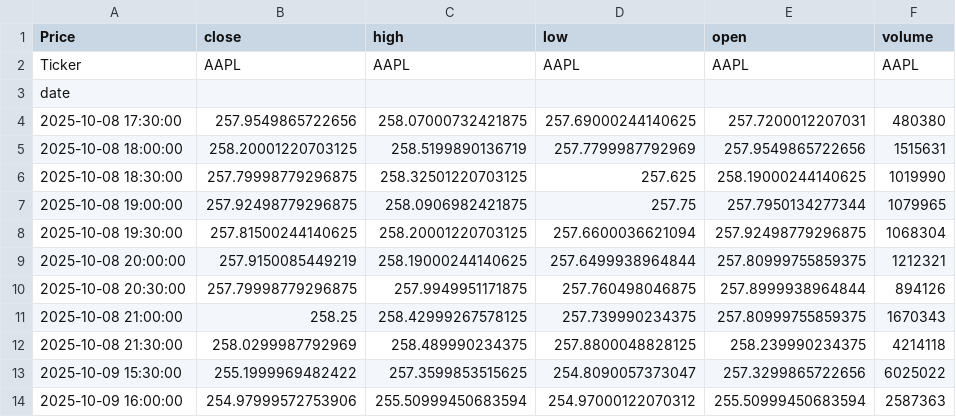
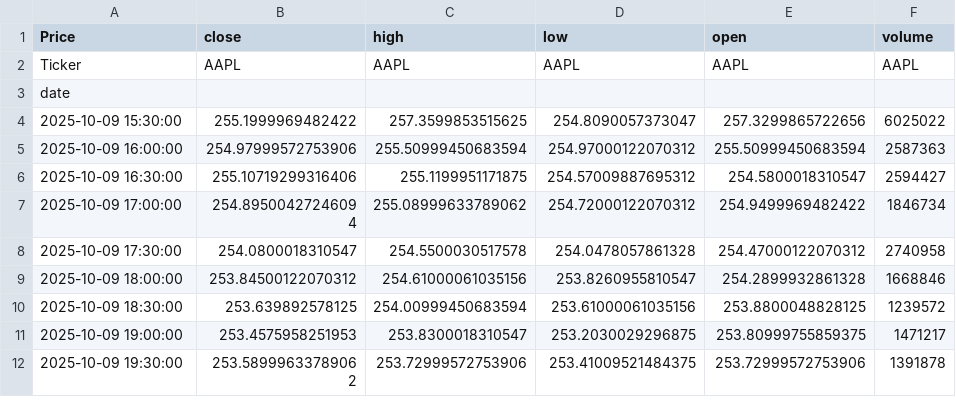
Before and after one commit to LilianFages/Projet-Python-Git-Linux-Quant, a CSV file: app/common/cache/AAPL_30m.csv, drawn as a sheet; only a part is shown; the shorter side is filled out with more unchanged rows.

```diff
--- a/app/common/cache/AAPL_30m.csv
+++ b/app/common/cache/AAPL_30m.csv
@@ -3,11 +3,2 @@ Ticker,AAPL,AAPL,AAPL,AAPL,AAPL
 date,,,,,
-2025-10-08 17:30:00,257.9549865722656,258.07000732421875,257.69000244140625,257.7200012207031,480380
-2025-10-08 18:00:00,258.20001220703125,258.5199890136719,257.7799987792969,257.9549865722656,1515631
-2025-10-08 18:30:00,257.79998779296875,258.32501220703125,257.625,258.19000244140625,1019990
-2025-10-08 19:00:00,257.92498779296875,258.0906982421875,257.75,257.7950134277344,1079965
-2025-10-08 19:30:00,257.81500244140625,258.20001220703125,257.6600036621094,257.92498779296875,1068304
-2025-10-08 20:00:00,257.9150085449219,258.19000244140625,257.6499938964844,257.80999755859375,1212321
-2025-10-08 20:30:00,257.79998779296875,257.9949951171875,257.760498046875,257.8999938964844,894126
-2025-10-08 21:00:00,258.25,258.42999267578125,257.739990234375,257.80999755859375,1670343
-2025-10-08 21:30:00,258.0299987792969,258.489990234375,257.8800048828125,258.239990234375,4214118
 2025-10-09 15:30:00,255.1999969482422,257.3599853515625,254.8090057373047,257.3299865722656,6025022
```
Also changed, not shown: 32 other files.
